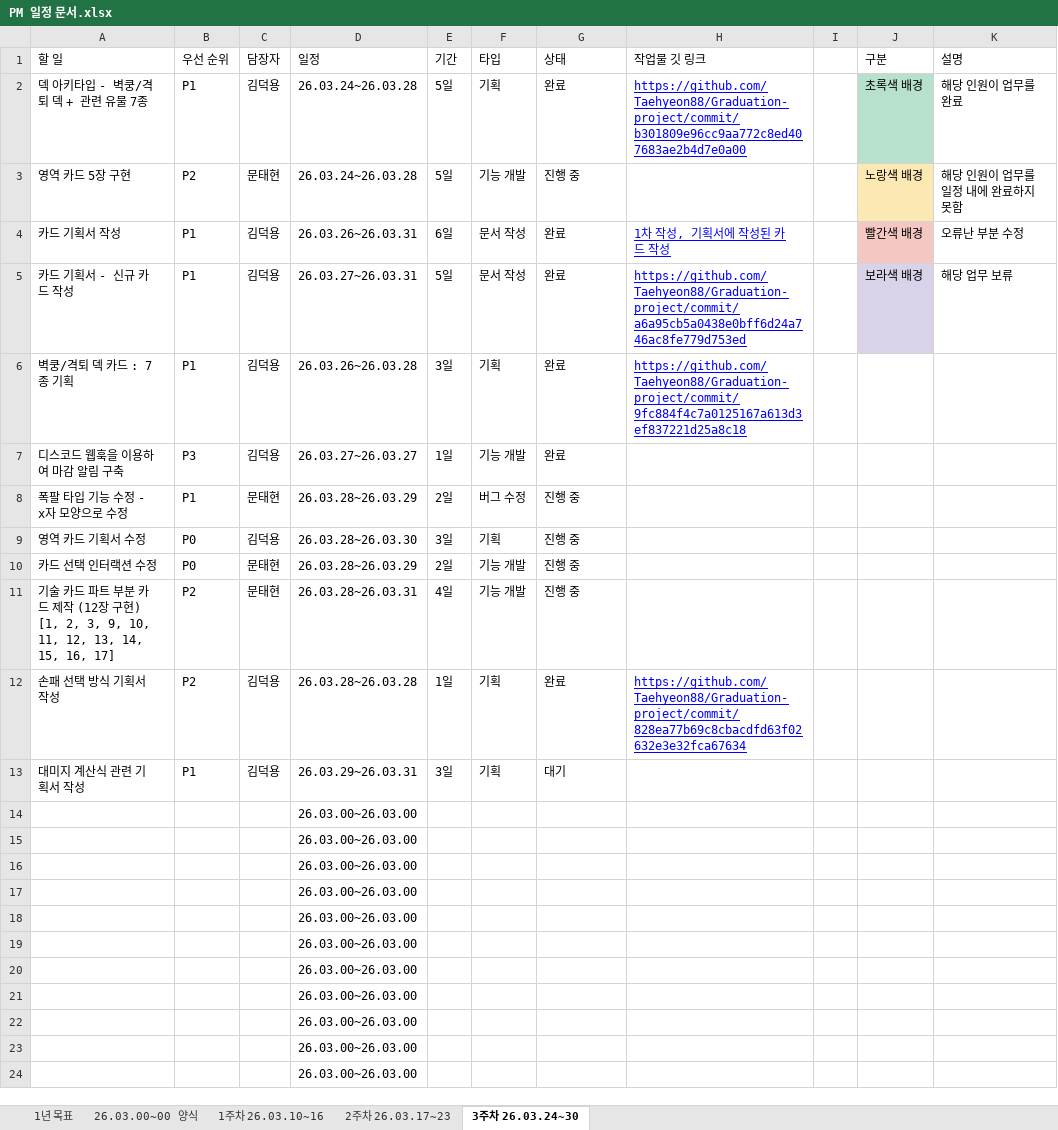
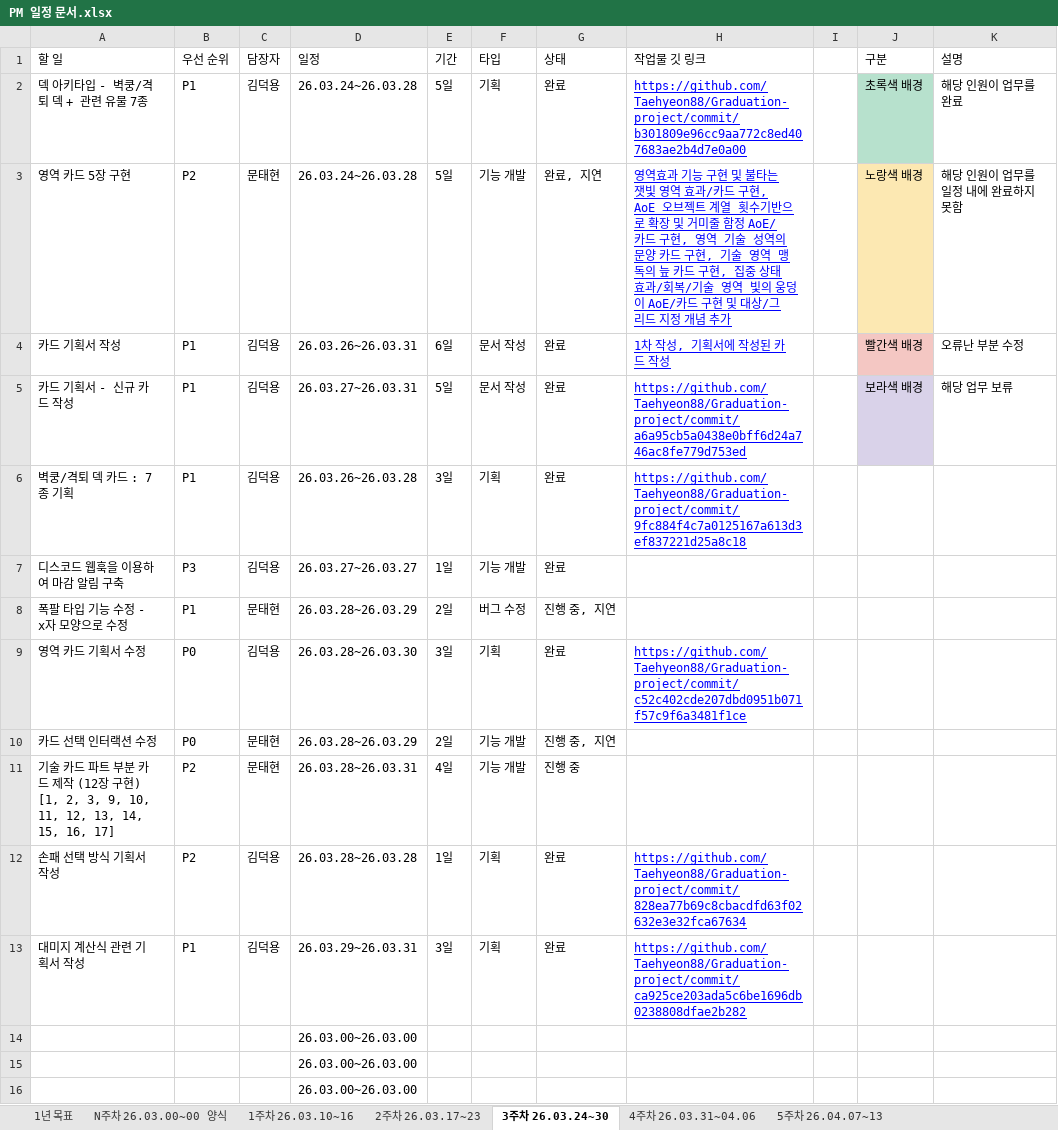
Before and after one commit to Taehyeon88/Graduation-project, an Excel workbook: 문서함/PM/PM 일정 문서.xlsx, sheet 3주차 26.03.24~30, drawn as a sheet; only a part is shown; the shorter side is filled out with more unchanged rows; values as stored, in another font and other column widths than the file's, no borders; charts and pictures and conditional formats not drawn; the diff names each change by its address in the sheet, - before the commit and + after, or states it on an @@ line.

```diff
--- a/문서함/PM/PM 일정 문서.xlsx (sheet 3주차 26.03.24~30)
+++ b/문서함/PM/PM 일정 문서.xlsx (sheet 3주차 26.03.24~30)
-sheet tab: 26.03.00~00 양식
+sheet tab: N주차 26.03.00~00 양식
+sheet tab: 4주차 26.03.31~04.06
+sheet tab: 5주차 26.04.07~13
-G3 (상태): 진행 중
+G3 (상태): 완료, 지연
-H3 (작업물 깃 링크): (empty)
+H3 (작업물 깃 링크): 영역효과 기능 구현 및 불타는 잿빛 영역 효과/카드 구현, AoE_오브젝트 계열_횟수기반으로 확장 및 거미줄 함정 AoE/카드 구현, 영역_기술_성역의 문양 카드 구현, 기술_영역_맹독의 늪 카드 구현, 집중 상태효과/회복/기술_영역_빛의 웅덩이 AoE/카드 구현 및 대상/그리드 지정 개념 추가
-G8 (상태): 진행 중
+G8 (상태): 진행 중, 지연
-G9 (상태): 진행 중
+G9 (상태): 완료
-H9 (작업물 깃 링크): (empty)
+H9 (작업물 깃 링크): https://github.com/Taehyeon88/Graduation-project/commit/c52c402cde207dbd0951b071f57c9f6a3481f1ce
-G10 (상태): 진행 중
+G10 (상태): 진행 중, 지연
-G13 (상태): 대기
+G13 (상태): 완료
-H13 (작업물 깃 링크): (empty)
+H13 (작업물 깃 링크): https://github.com/Taehyeon88/Graduation-project/commit/ca925ce203ada5c6be1696db0238808dfae2b282
```
Also changed, not shown: sheet N주차 26.03.00~00 양식, sheet 2주차 26.03.17~23, charts or pictures.
